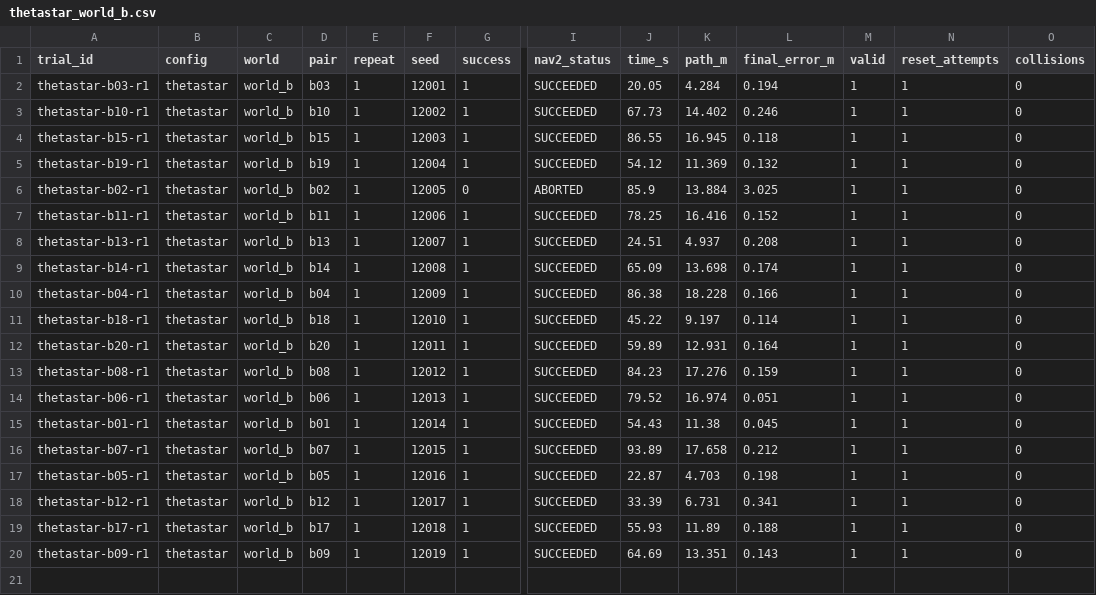
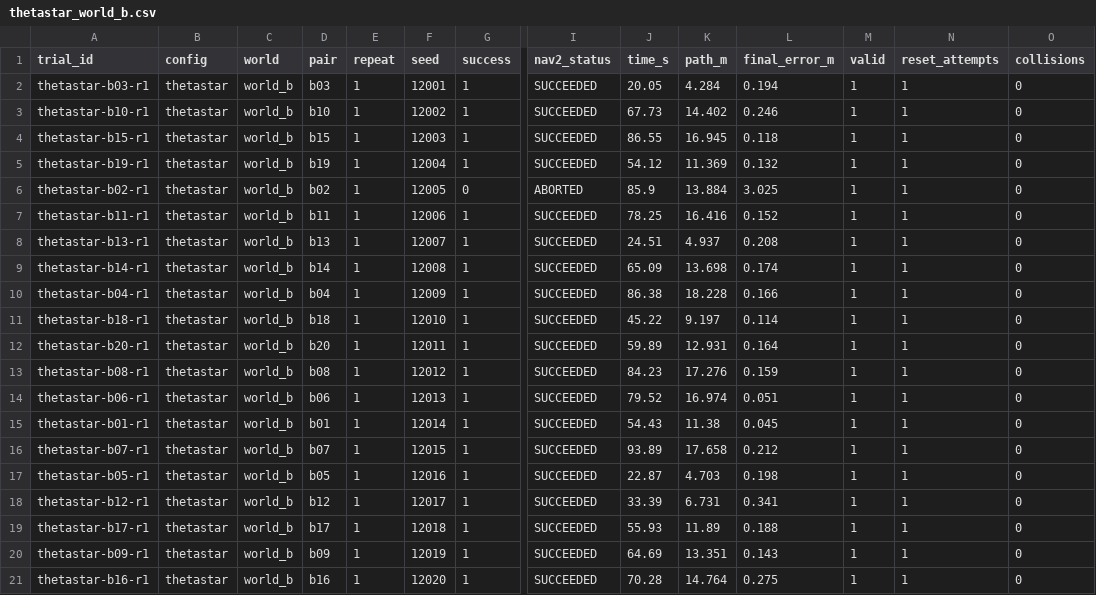
Before and after one commit to Jayesh518/ros2-slam-navigation, a CSV file: results/trials/thetastar_world_b.csv, drawn as a sheet; only a part is shown, gaps mark what is left out; rows hold the shown columns only; the diff names each change by its address in the sheet, - before the commit and + after, or states it on an @@ line.

```diff
--- a/results/trials/thetastar_world_b.csv
+++ b/results/trials/thetastar_world_b.csv
+row 21: thetastar-b16-r1 | thetastar | world_b | b16 | 1 | 12020 | 1 | SUCCEEDED | 70.28 | 14.764 | 0.275 | 1 | 1 | 0
```
Also changed, not shown: results/paired_vs_baseline.csv, results/summary.csv, 6 other files.
